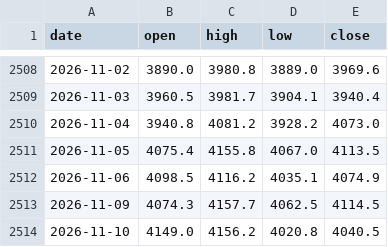
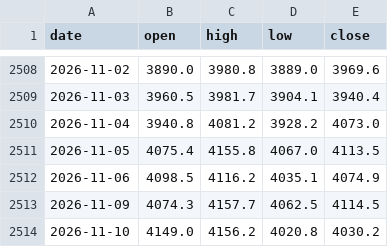
Before and after one commit to Allenvip1/G-E-T-F, a CSV file: data/price_gold.csv, drawn as a sheet; only a part is shown, gaps mark what is left out.

```diff
--- a/data/price_gold.csv
+++ b/data/price_gold.csv
@@ -2513,2 +2513,2 @@ date,open,high,low,close
 2026-11-09,4074.3,4157.7,4062.5,4114.5
-2026-11-10,4149.0,4156.2,4020.8,4040.5
+2026-11-10,4149.0,4156.2,4020.8,4030.2
```
Also changed, not shown: 1 other file.
